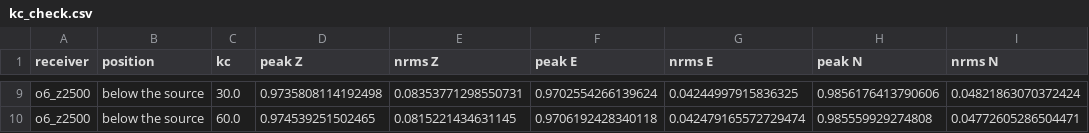
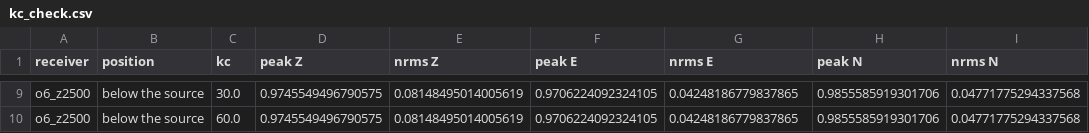
Before and after one commit to jaabell/ShakerMaker, a CSV file: examples/15_loh1_below_source/notebooks/kc_check.csv, drawn as a sheet; only a part is shown, gaps mark what is left out; the diff covers the shown part only; the diff names each change by its address in the sheet, - before the commit and + after, or states it on an @@ line.

```diff
--- a/examples/15_loh1_below_source/notebooks/kc_check.csv
+++ b/examples/15_loh1_below_source/notebooks/kc_check.csv
-D9 (peak Z): 0.9735808114192498
+D9 (peak Z): 0.9745549496790575
-E9 (nrms Z): 0.08353771298550731
+E9 (nrms Z): 0.08148495014005619
-F9 (peak E): 0.9702554266139624
+F9 (peak E): 0.9706224092324105
-G9 (nrms E): 0.04244997915836325
+G9 (nrms E): 0.04248186779837865
-H9 (peak N): 0.9856176413790606
+H9 (peak N): 0.9855585919301706
-I9 (nrms N): 0.04821863070372424
+I9 (nrms N): 0.04771775294337568
-D10 (peak Z): 0.974539251502465
+D10 (peak Z): 0.9745549496790575
-E10 (nrms Z): 0.0815221434631145
+E10 (nrms Z): 0.08148495014005619
-F10 (peak E): 0.9706192428340118
+F10 (peak E): 0.9706224092324105
-G10 (nrms E): 0.042479165572729474
+G10 (nrms E): 0.04248186779837865
-H10 (peak N): 0.985559929274808
+H10 (peak N): 0.9855585919301706
-I10 (nrms N): 0.04772605286504471
+I10 (nrms N): 0.04771775294337568
```
Also changed, not shown: 2 added rows, 2 removed rows and 25 edited cells elsewhere in this file, examples/15_loh1_below_source/notebooks/comparison.csv, 15 other files.
